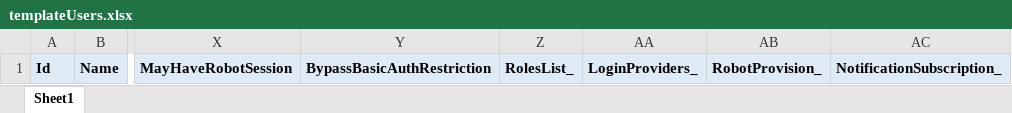
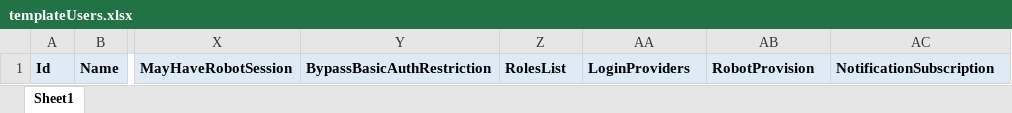
Before and after one commit to masatomix/uipath-orchestrator-api-node, an Excel workbook: src/templateUsers.xlsx, sheet Sheet1, drawn as a sheet; only a part is shown, gaps mark what is left out; values as stored, in another font and other column widths than the file's, no borders; the diff names each change by its address in the sheet, - before the commit and + after, or states it on an @@ line.

```diff
--- a/src/templateUsers.xlsx (sheet Sheet1)
+++ b/src/templateUsers.xlsx (sheet Sheet1)
-Z1: RolesList_
+Z1: RolesList
-AA1: LoginProviders_
+AA1: LoginProviders
-AB1: RobotProvision_
+AB1: RobotProvision
-AC1: NotificationSubscription_
+AC1: NotificationSubscription
```
Also changed, not shown: src/templateAuditLog.xlsx, 3 other files.
